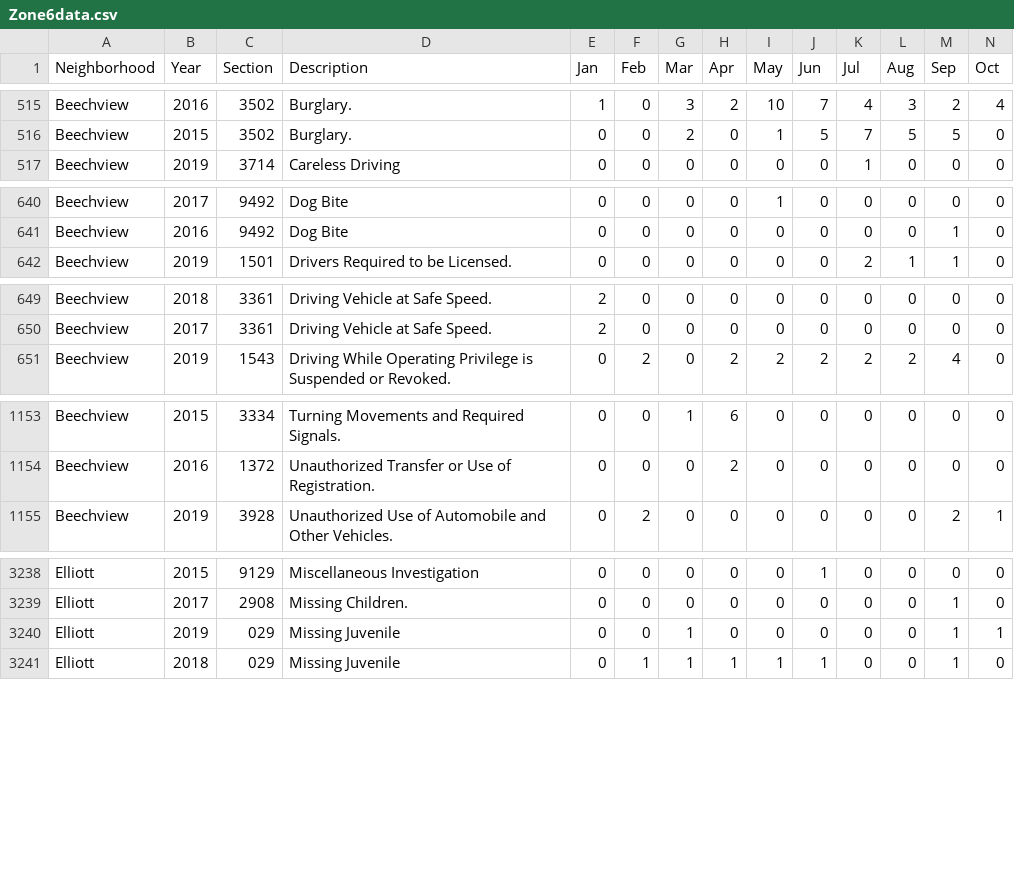
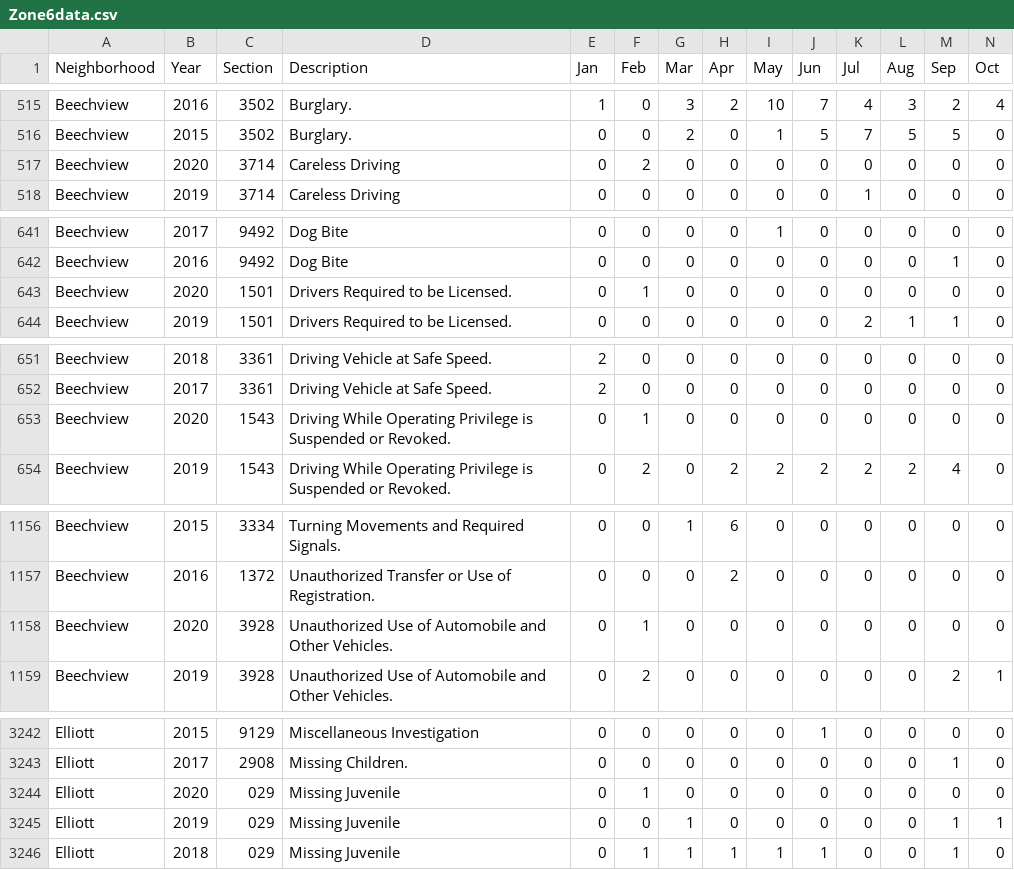
Before and after one commit to mhowe0422/mhowe0422.github.io, a CSV file: Zone6/Zone6data.csv, drawn as a sheet; only a part is shown, gaps mark what is left out; rows hold the shown columns only; the diff covers the shown part only; the diff names each change by its address in the sheet, - before the commit and + after, or states it on an @@ line.

```diff
--- a/Zone6/Zone6data.csv
+++ b/Zone6/Zone6data.csv
+row 517: Beechview | 2020 | 3714 | Careless Driving | 0 | 2 | 0 | 0 | 0 | 0 | 0 | 0 | 0 | 0
+row 643: Beechview | 2020 | 1501 | Drivers Required to be Licensed. | 0 | 1 | 0 | 0 | 0 | 0 | 0 | 0 | 0 | 0
+row 653: Beechview | 2020 | 1543 | Driving While Operating Privilege is Suspended or Revoked. | 0 | 1 | 0 | 0 | 0 | 0 | 0 | 0 | 0 | 0
+row 1158: Beechview | 2020 | 3928 | Unauthorized Use of Automobile and Other Vehicles. | 0 | 1 | 0 | 0 | 0 | 0 | 0 | 0 | 0 | 0
+row 3244: Elliott | 2020 | 029 | Missing Juvenile | 0 | 1 | 0 | 0 | 0 | 0 | 0 | 0 | 0 | 0
```
Also changed, not shown: 2 added rows, 3 moved rows and 14 edited cells elsewhere in this file, 1 other file.
